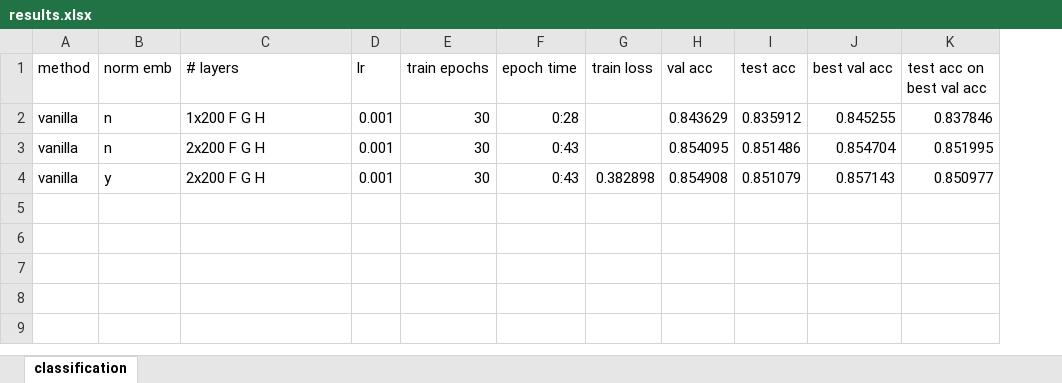
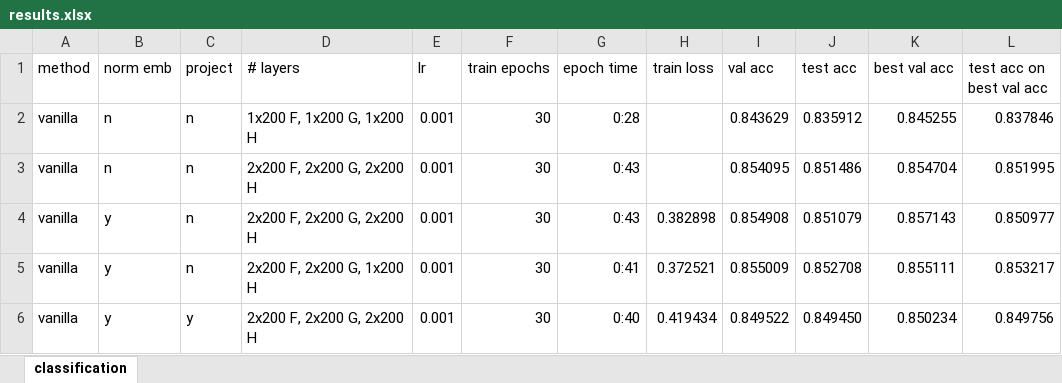
Before and after one commit to stevenxxiu/decomp_attend, an Excel workbook: results.xlsx, sheet classification, drawn as a sheet; values as stored, in another font and other column widths than the file's, no borders; addresses are those after the commit; the diff names each change by its address in the sheet, - before the commit and + after, or states it on an @@ line.

Commit message:
include projection

```diff
--- a/results.xlsx (sheet classification)
+++ b/results.xlsx (sheet classification)
+column C (project), rows 2-4: all n
-D2 (# layers): 1x200 F G H
+D2 (# layers): 1x200 F, 1x200 G, 1x200 H
-D3:D4 (# layers): 2x200 F G H
+D3:D4 (# layers): 2x200 F, 2x200 G, 2x200 H
+row 5: vanilla | y | n | 2x200 F, 2x200 G, 1x200 H | 0.001 | 30 | 0:41 | 0.372521 | 0.855009 | 0.852708 | 0.855111 | 0.853217
+row 6: vanilla | y | y | 2x200 F, 2x200 G, 2x200 H | 0.001 | 30 | 0:40 | 0.419434 | 0.849522 | 0.849450 | 0.850234 | 0.849756
```
Also changed, not shown: 2 other files.
